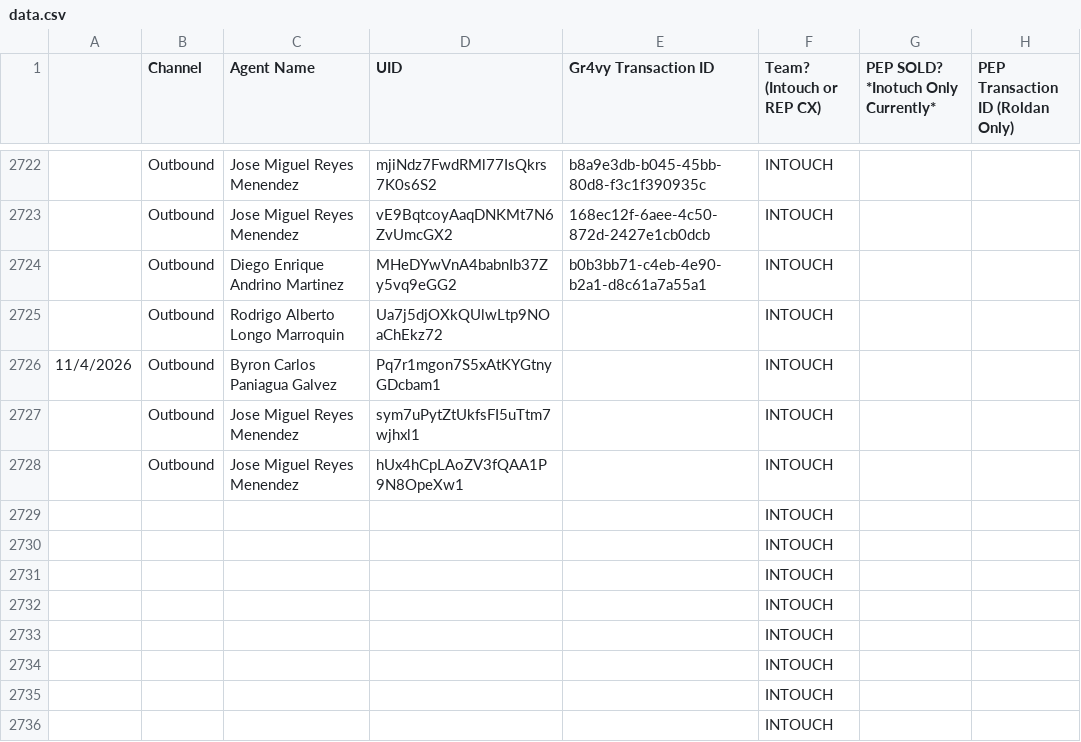
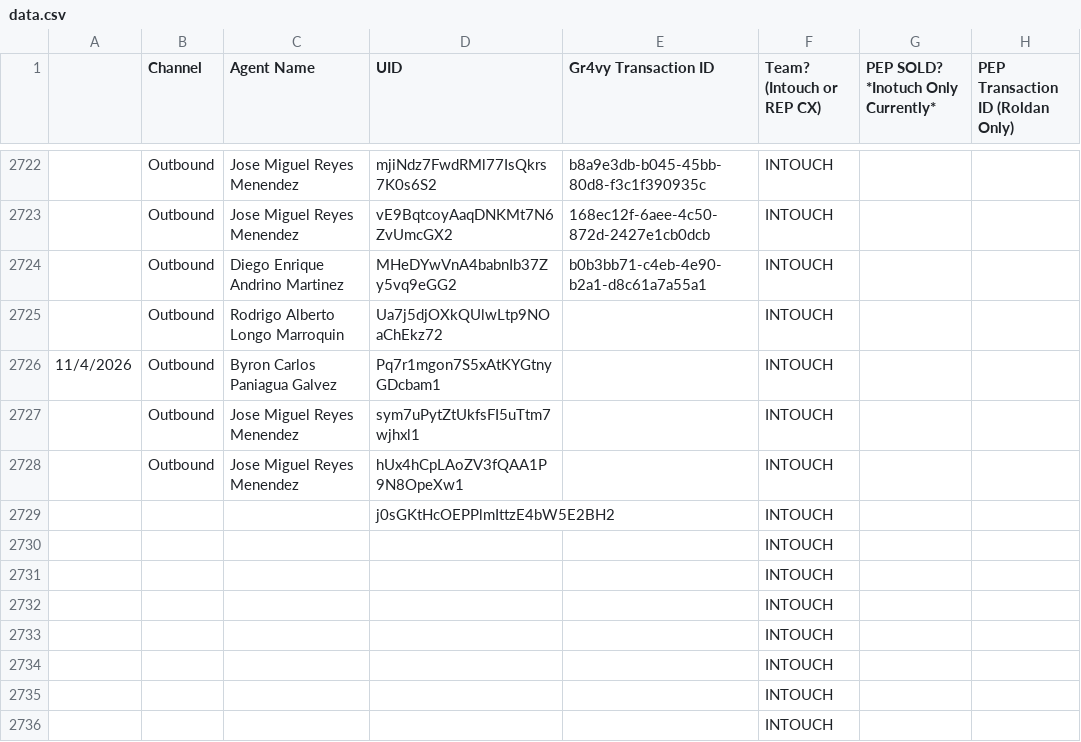
Before and after one commit to joshuawagner-create/leaderboard-data, a CSV file: data.csv, drawn as a sheet; only a part is shown, gaps mark what is left out.

Commit message:
Update leaderboard data 2026-11-04T13:54:06.046Z

```diff
--- a/data.csv
+++ b/data.csv
@@ -2728,3 +2728,3 @@
 ,Outbound,Jose Miguel Reyes Menendez,hUx4hCpLAoZV3fQAA1P9N8OpeXw1,,INTOUCH,,
-,,,,,INTOUCH,,
+,,,j0sGKtHcOEPPlmIttzE4bW5E2BH2,,INTOUCH,,
 ,,,,,INTOUCH,,
```
